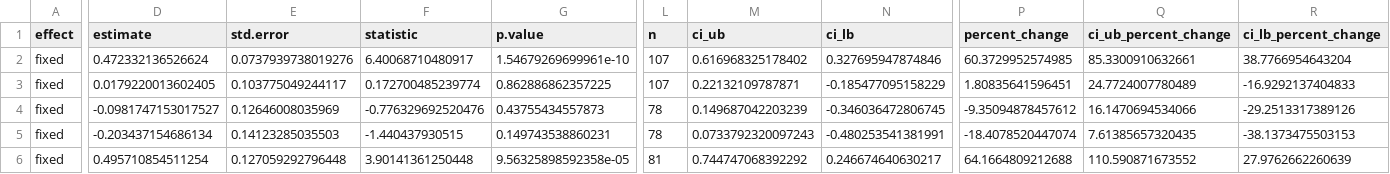
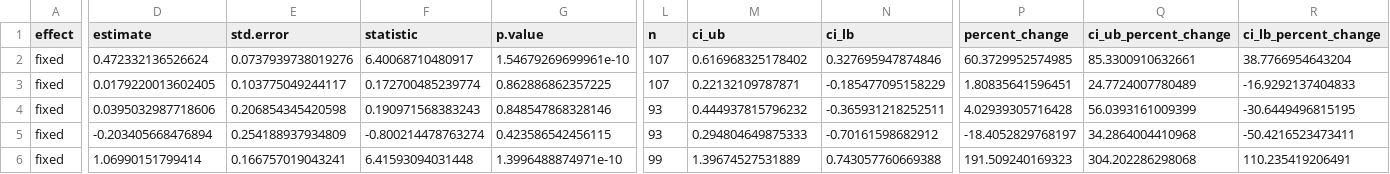
Before and after one commit to JonasTrepel/ExclosureFieldwork2025GitR, a CSV file: builds/model_outputs/raw_glmm_estimates_biomes.csv, drawn as a sheet; only a part is shown, gaps mark what is left out; the diff covers the shown part only; the diff names each change by its address in the sheet, - before the commit and + after, or states it on an @@ line.

```diff
--- a/builds/model_outputs/raw_glmm_estimates_biomes.csv
+++ b/builds/model_outputs/raw_glmm_estimates_biomes.csv
-D4 (estimate): -0.0981747153017527
+D4 (estimate): 0.0395032987718606
-E4 (std.error): 0.12646008035969
+E4 (std.error): 0.206854345420598
-F4 (statistic): -0.776329692520476
+F4 (statistic): 0.190971568383243
-G4 (p.value): 0.43755434557873
+G4 (p.value): 0.848547868328146
-L4:L5 (n): 78
+L4:L5 (n): 93
-M4 (ci_ub): 0.149687042203239
+M4 (ci_ub): 0.444937815796232
-N4 (ci_lb): -0.346036472806745
+N4 (ci_lb): -0.365931218252511
-P4 (percent_change): -9.35094878457612
+P4 (percent_change): 4.02939305716428
-Q4 (ci_ub_percent_change): 16.1470694534066
+Q4 (ci_ub_percent_change): 56.0393161009399
-R4 (ci_lb_percent_change): -29.2513317389126
+R4 (ci_lb_percent_change): -30.6449496815195
-D5 (estimate): -0.203437154686134
+D5 (estimate): -0.203405668476894
-E5 (std.error): 0.14123285035503
+E5 (std.error): 0.254188937934809
-F5 (statistic): -1.440437930515
+F5 (statistic): -0.800214478763274
-G5 (p.value): 0.149743538860231
+G5 (p.value): 0.423586542456115
-M5 (ci_ub): 0.0733792320097243
+M5 (ci_ub): 0.294804649875333
-N5 (ci_lb): -0.480253541381991
+N5 (ci_lb): -0.70161598682912
-P5 (percent_change): -18.4078520447074
+P5 (percent_change): -18.4052829768197
-Q5 (ci_ub_percent_change): 7.61385657320435
+Q5 (ci_ub_percent_change): 34.2864004410968
-R5 (ci_lb_percent_change): -38.1373475503153
+R5 (ci_lb_percent_change): -50.4216523473411
-D6 (estimate): 0.495710854511254
+D6 (estimate): 1.06990151799414
-E6 (std.error): 0.127059292796448
+E6 (std.error): 0.166757019043241
-F6 (statistic): 3.90141361250448
+F6 (statistic): 6.41593094031448
-G6 (p.value): 9.56325898592358e-05
+G6 (p.value): 1.3996488874971e-10
-L6 (n): 81
+L6 (n): 99
-M6 (ci_ub): 0.744747068392292
+M6 (ci_ub): 1.39674527531889
-N6 (ci_lb): 0.246674640630217
+N6 (ci_lb): 0.743057760669388
-P6 (percent_change): 64.1664809212688
+P6 (percent_change): 191.509240169323
-Q6 (ci_ub_percent_change): 110.590871673552
+Q6 (ci_ub_percent_change): 304.202286298068
-R6 (ci_lb_percent_change): 27.9762662260639
+R6 (ci_lb_percent_change): 110.235419206491
```
Also changed, not shown: 31 edited cells elsewhere in this file, builds/model_outputs/raw_glmm_estimates_full_dataset.csv, builds/model_outputs/table_glmm_estimates_biomes_separately.csv, 21 other files.
